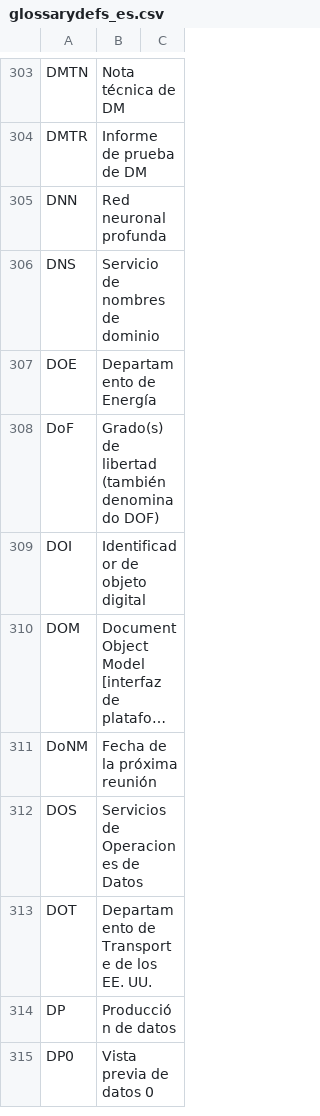
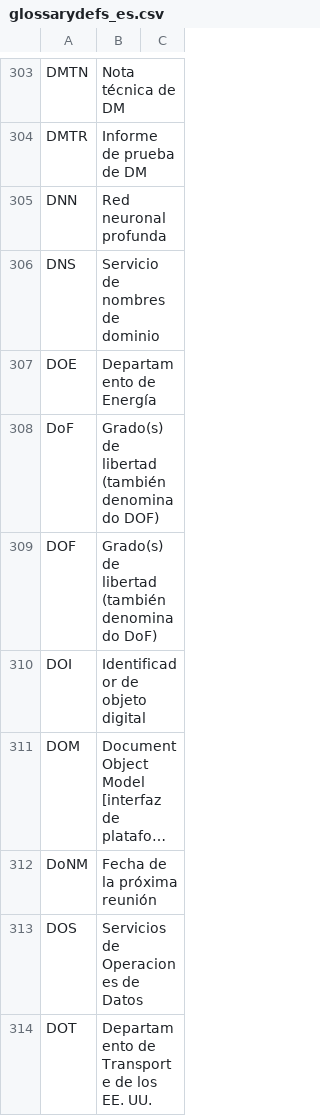
Before and after one commit to lsst/lsst-texmf, a CSV file: etc/glossarydefs_es.csv, drawn as a sheet; only a part is shown, gaps mark what is left out; the shorter side is filled out with more unchanged rows; long unchanged cells end in …; the diff names each change by its address in the sheet, - before the commit and + after, or states it on an @@ line.

```diff
--- a/etc/glossarydefs_es.csv
+++ b/etc/glossarydefs_es.csv
+row 309: DOF | Grado(s) de libertad (también denominado DoF)
```
Also changed, not shown: etc/glossarydefs.csv.
